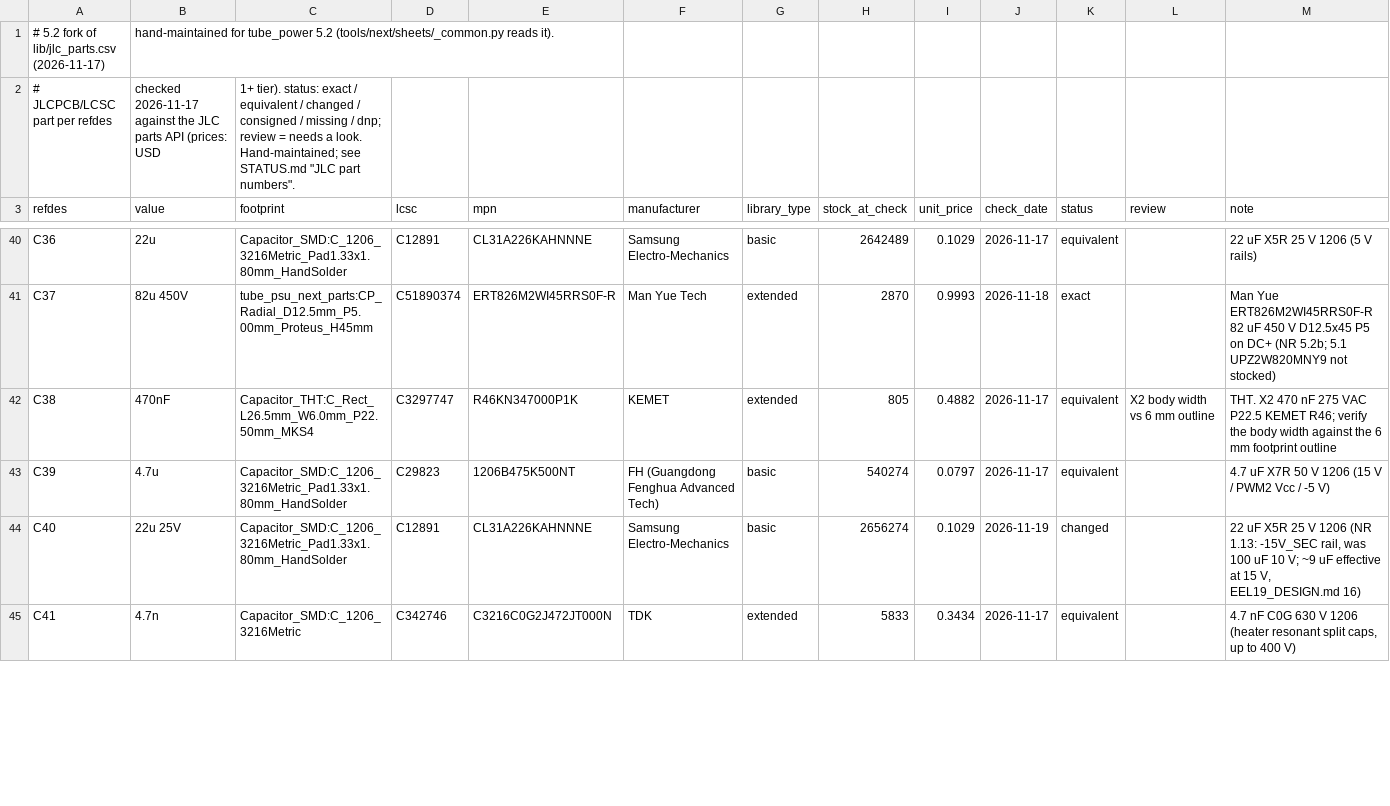
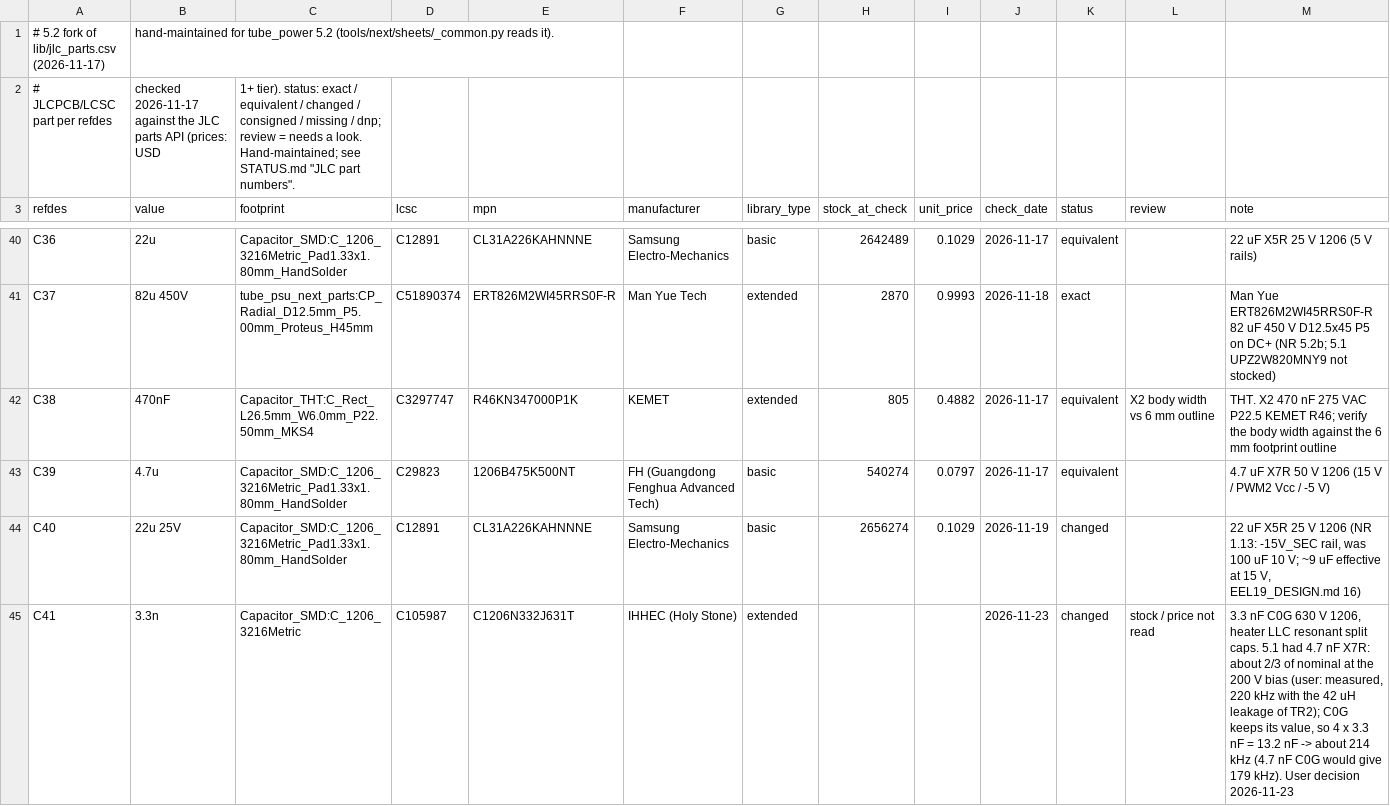
Before and after one commit to johonkanen/tube_psu_kicad, a CSV file: lib/jlc_parts_next.csv, drawn as a sheet; only a part is shown, gaps mark what is left out; the diff covers the shown part only.

```diff
--- a/lib/jlc_parts_next.csv
+++ b/lib/jlc_parts_next.csv
@@ -44,2 +44,2 @@ C39,4.7u,Capacitor_SMD:C_1206_3216Metric_Pad1.33x1.80mm_HandSolder,C29823,1206B4
 C40,22u 25V,Capacitor_SMD:C_1206_3216Metric_Pad1.33x1.80mm_HandSolder,C12891,CL31A226KAHNNNE,Samsung Electro-Mechanics,basic,2656274,0.1029,2026-11-19,changed,,"22 uF X5R 25 V 1206 (NR 1.13: -15V_SEC rail, was 100 uF 10 V; ~9 uF effective at 15 V, EEL19_DESIGN.md 16)"
-C41,4.7n,Capacitor_SMD:C_1206_3216Metric,C342746,C3216C0G2J472JT000N,TDK,extended,5833,0.3434,2026-11-17,equivalent,,"4.7 nF C0G 630 V 1206 (heater resonant split caps, up to 400 V)"
+C41,3.3n,Capacitor_SMD:C_1206_3216Metric,C105987,C1206N332J631T,IHHEC (Holy Stone),extended,,,2026-11-23,changed,stock / price not read,"3.3 nF C0G 630 V 1206, heater LLC resonant split caps. 5.1 had 4.7 nF X7R: about 2/3 of nominal at the 200 V bias (user: measured, 220 kHz with the 42 uH leakage of TR2); C0G keeps its value, so 4 x 3.3 nF = 13.2 nF -> about 214 kHz (4.7 nF C0G would give 179 kHz). User decision 2026-11-23"
```
Also changed, not shown: 30 edited cells elsewhere in this file, lib/part_map_next.csv, 5 other files.
